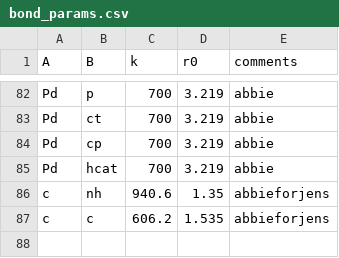
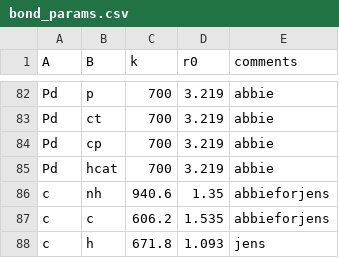
Before and after one commit to linucks/ambuild, a CSV file: params/bond_params.csv, drawn as a sheet; only a part is shown, gaps mark what is left out; the diff names each change by its address in the sheet, - before the commit and + after, or states it on an @@ line.

```diff
--- a/params/bond_params.csv
+++ b/params/bond_params.csv
+row 88: c | h | 671.8 | 1.093 | jens
```
Also changed, not shown: params/angle_params.csv, 2 other files.
